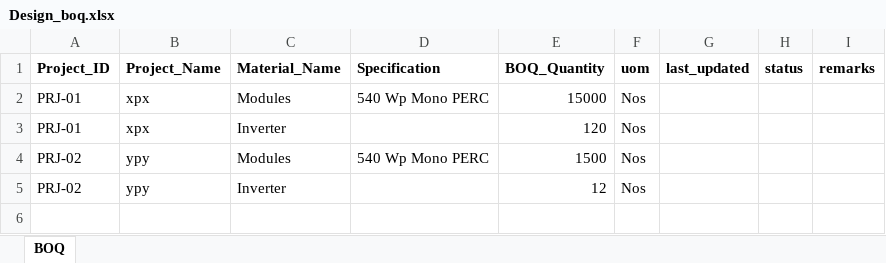
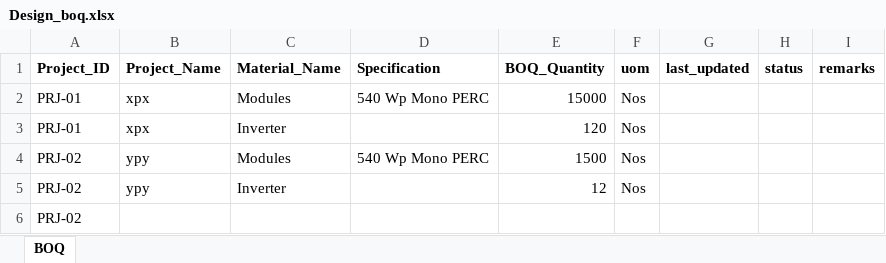
Before and after one commit to ManishaSaini05/procurement-system, an Excel workbook: data/Design_boq.xlsx, sheet BOQ, drawn as a sheet; values as stored, in another font and other column widths than the file's, no borders; the diff names each change by its address in the sheet, - before the commit and + after, or states it on an @@ line.

Commit message:
fix all 5 issues - login design, project id, vendor history, sidebar nav, page routing

```diff
--- a/data/Design_boq.xlsx (sheet BOQ)
+++ b/data/Design_boq.xlsx (sheet BOQ)
+row 6: PRJ-02
```
Also changed, not shown: 2 other files.
